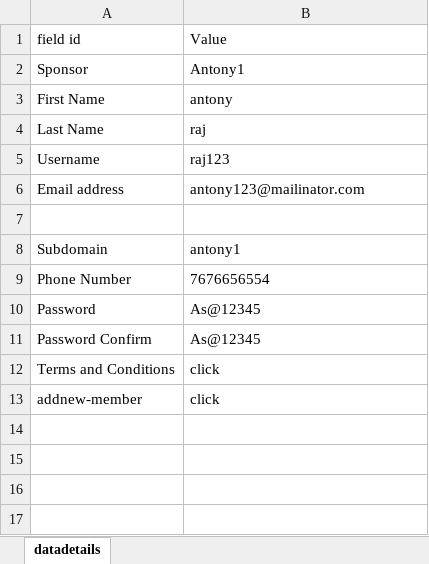
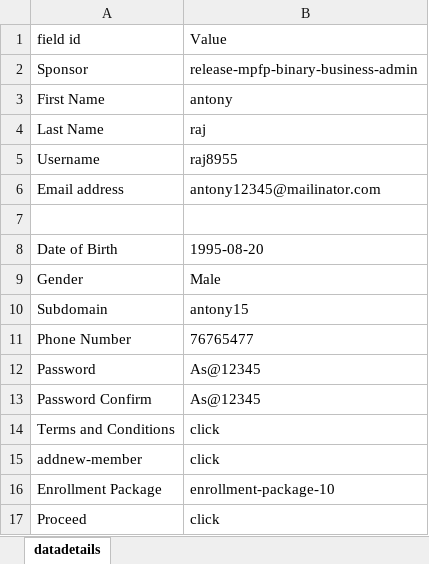
Before and after one commit to anto123/Python-excel-reg, an Excel workbook: datadetails.xlsx, sheet datadetails, drawn as a sheet; values as stored, in another font and other column widths than the file's, no borders; addresses are those after the commit; the diff names each change by its address in the sheet, - before the commit and + after, or states it on an @@ line.

Commit message:
second commit fully completed excel first page

```diff
--- a/datadetails.xlsx (sheet datadetails)
+++ b/datadetails.xlsx (sheet datadetails)
-B2 (Value): Antony1
+B2 (Value): release-mpfp-binary-business-admin
-B5 (Value): raj123
+B5 (Value): raj8955
-B6 (Value): antony123@mailinator.com
+B6 (Value): antony12345@mailinator.com
+row 8: Date of Birth | 1995-08-20
+row 9: Gender | Male
-B10 (Value): antony1
+B10 (Value): antony15
-B11 (Value): 7676656554
+B11 (Value): 76765477
+row 16: Enrollment Package | enrollment-package-10
+row 17: Proceed | click
```
Also changed, not shown: 1 other file.
